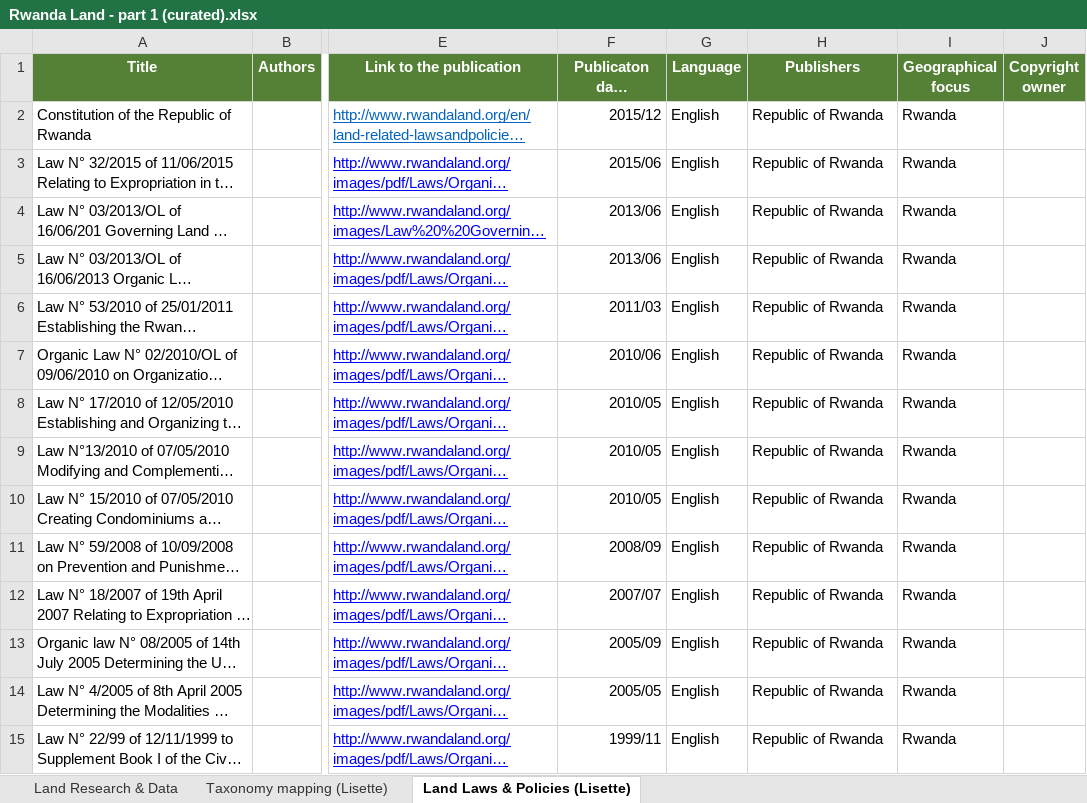
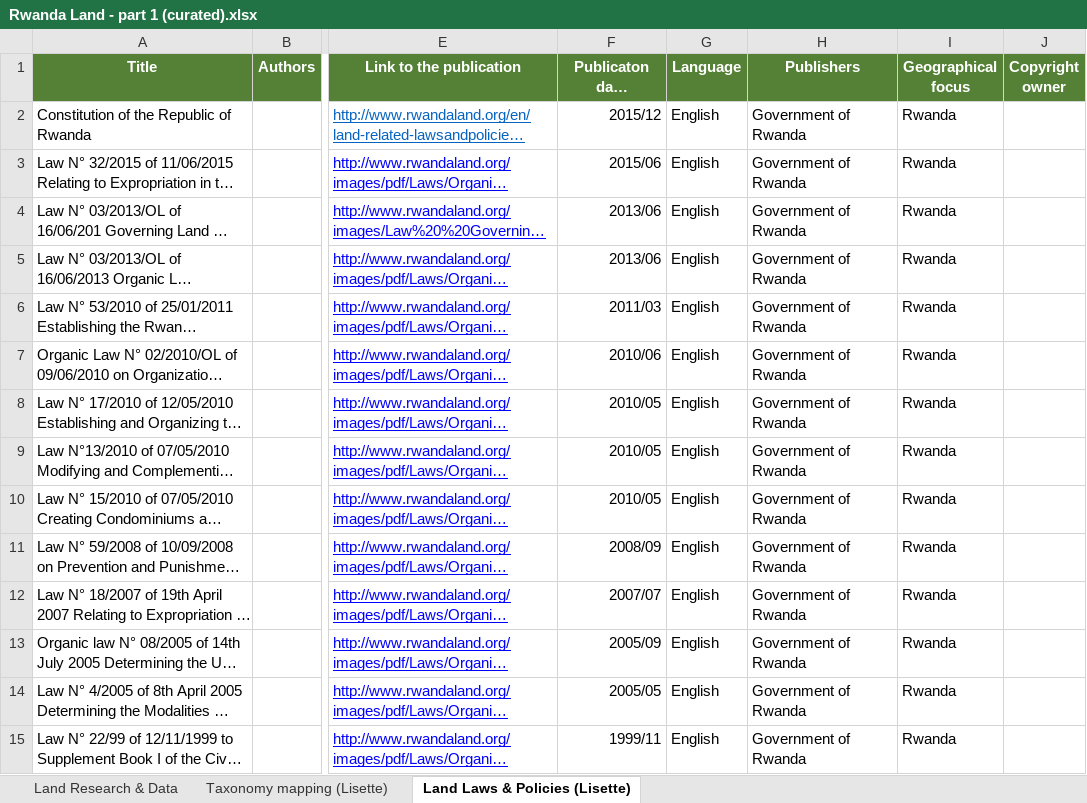
Before and after one commit to landportal/data, an Excel workbook: landlibrary/importers/Rwanda Land/Rwanda Land - part 1 (curated).xlsx, sheet Land Laws & Policies (Lisette), drawn as a sheet; only a part is shown, gaps mark what is left out; long unchanged cells end in …; values as stored, in another font and other column widths than the file's, no borders; the diff covers the shown part only; the diff names each change by its address in the sheet, - before the commit and + after, or states it on an @@ line.

Commit message:
Changeg the publisher of the laws to Goverment of Rwanda

```diff
--- a/landlibrary/importers/Rwanda Land/Rwanda Land - part 1 (curated).xlsx (sheet Land Laws & Policies (Lisette))
+++ b/landlibrary/importers/Rwanda Land/Rwanda Land - part 1 (curated).xlsx (sheet Land Laws & Policies (Lisette))
-H2:H15 (Publishers): Republic of Rwanda
+H2:H15 (Publishers): Government of Rwanda
```
Also changed, not shown: 17 edited cells elsewhere in this sheet, charts or pictures.
